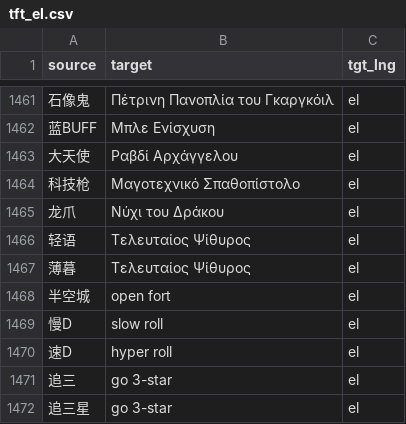
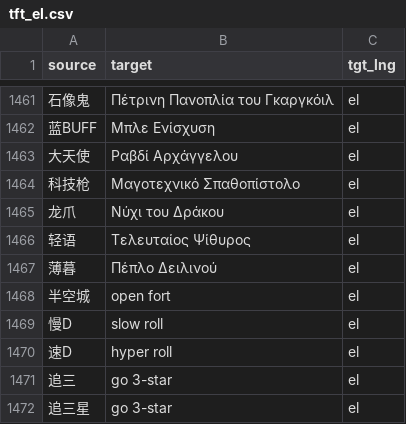
Before and after one commit to XWang20/tft-glossary, a CSV file: glossaries/tft_el.csv, drawn as a sheet; only a part is shown, gaps mark what is left out; the diff names each change by its address in the sheet, - before the commit and + after, or states it on an @@ line.

```diff
--- a/glossaries/tft_el.csv
+++ b/glossaries/tft_el.csv
-B1467 (target): Τελευταίος Ψίθυρος
+B1467 (target): Πέπλο Δειλινού
```
Also changed, not shown: glossaries/tft_cs.csv, glossaries/tft_fr.csv, 19 other files.
